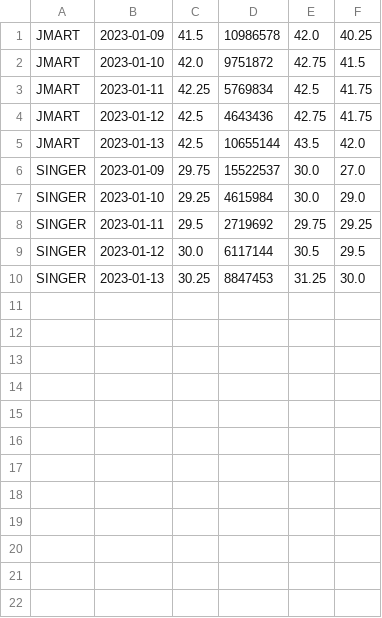
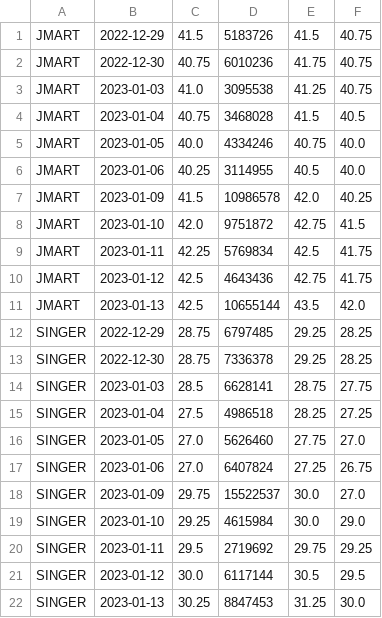
Before and after one commit to santimcs/A7, a CSV file: Data/Quarterly-Price-by-Name.csv, drawn as a sheet.

```diff
--- a/Data/Quarterly-Price-by-Name.csv
+++ b/Data/Quarterly-Price-by-Name.csv
@@ -1 +1,7 @@
+JMART,2022-12-29,41.5,5183726,41.5,40.75
+JMART,2022-12-30,40.75,6010236,41.75,40.75
+JMART,2023-01-03,41.0,3095538,41.25,40.75
+JMART,2023-01-04,40.75,3468028,41.5,40.5
+JMART,2023-01-05,40.0,4334246,40.75,40.0
+JMART,2023-01-06,40.25,3114955,40.5,40.0
 JMART,2023-01-09,41.5,10986578,42.0,40.25
@@ -5,2 +11,8 @@ JMART,2023-01-12,42.5,4643436,42.75,41.75
 JMART,2023-01-13,42.5,10655144,43.5,42.0
+SINGER,2022-12-29,28.75,6797485,29.25,28.25
+SINGER,2022-12-30,28.75,7336378,29.25,28.25
+SINGER,2023-01-03,28.5,6628141,28.75,27.75
+SINGER,2023-01-04,27.5,4986518,28.25,27.25
+SINGER,2023-01-05,27.0,5626460,27.75,27.0
+SINGER,2023-01-06,27.0,6407824,27.25,26.75
 SINGER,2023-01-09,29.75,15522537,30.0,27.0
```
Also changed, not shown: CSV/sales.csv, CSV/summary.csv, 19 other files.
